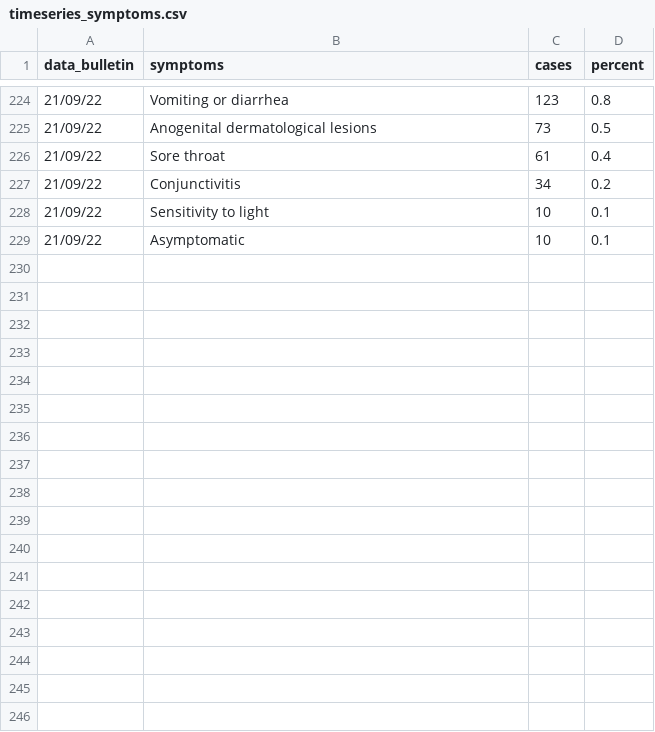
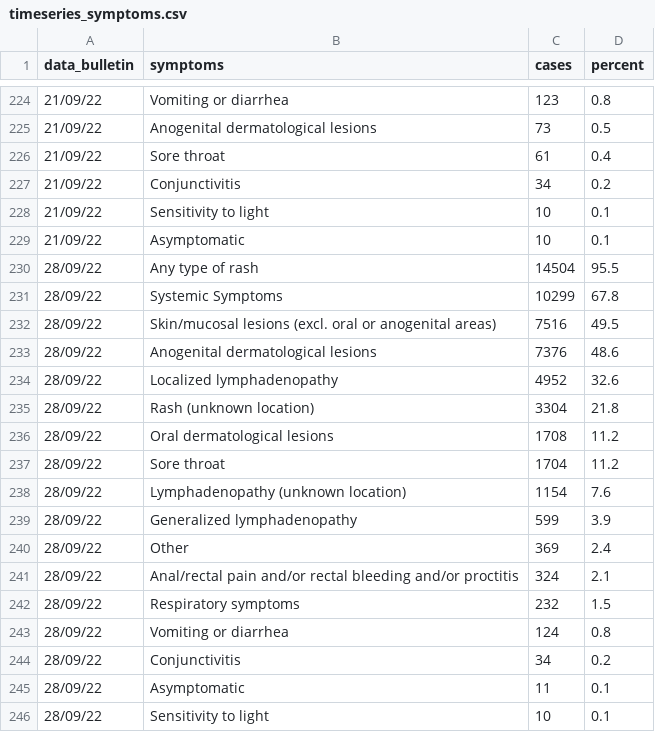
Before and after one commit to fbranda/monkeypox-opendata, a CSV file: ECDC-WHO/Clinical-description/timeseries_symptoms.csv, drawn as a sheet; only a part is shown, gaps mark what is left out; the diff names each change by its address in the sheet, - before the commit and + after, or states it on an @@ line.

```diff
--- a/ECDC-WHO/Clinical-description/timeseries_symptoms.csv
+++ b/ECDC-WHO/Clinical-description/timeseries_symptoms.csv
+row 230: 28/09/22 | Any type of rash | 14504 | 95.5
+row 231: 28/09/22 | Systemic Symptoms | 10299 | 67.8
+row 232: 28/09/22 | Skin/mucosal lesions (excl. oral or anogenital areas) | 7516 | 49.5
+row 233: 28/09/22 | Anogenital dermatological lesions | 7376 | 48.6
+row 234: 28/09/22 | Localized lymphadenopathy | 4952 | 32.6
+row 235: 28/09/22 | Rash (unknown location) | 3304 | 21.8
+row 236: 28/09/22 | Oral dermatological lesions | 1708 | 11.2
+row 237: 28/09/22 | Sore throat | 1704 | 11.2
+row 238: 28/09/22 | Lymphadenopathy (unknown location) | 1154 | 7.6
+row 239: 28/09/22 | Generalized lymphadenopathy | 599 | 3.9
+row 240: 28/09/22 | Other | 369 | 2.4
+row 241: 28/09/22 | Anal/rectal pain and/or rectal bleeding and/or proctitis | 324 | 2.1
+row 242: 28/09/22 | Respiratory symptoms | 232 | 1.5
+row 243: 28/09/22 | Vomiting or diarrhea | 124 | 0.8
+row 244: 28/09/22 | Conjunctivitis | 34 | 0.2
+row 245: 28/09/22 | Asymptomatic | 11 | 0.1
+row 246: 28/09/22 | Sensitivity to light | 10 | 0.1
```
Also changed, not shown: ECDC-WHO/Demographics/timeseries_age_sex_cases.csv, ECDC-WHO/Epicurves/epicurve_by_country.csv, 14 other files.
